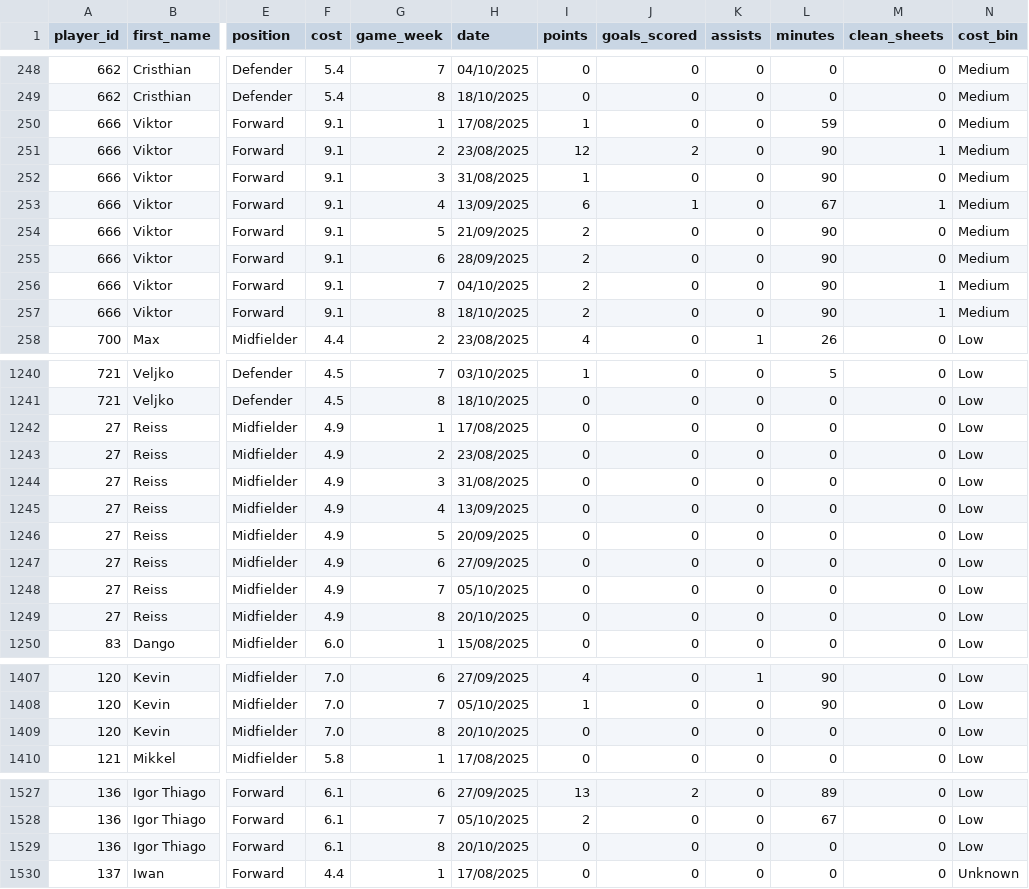
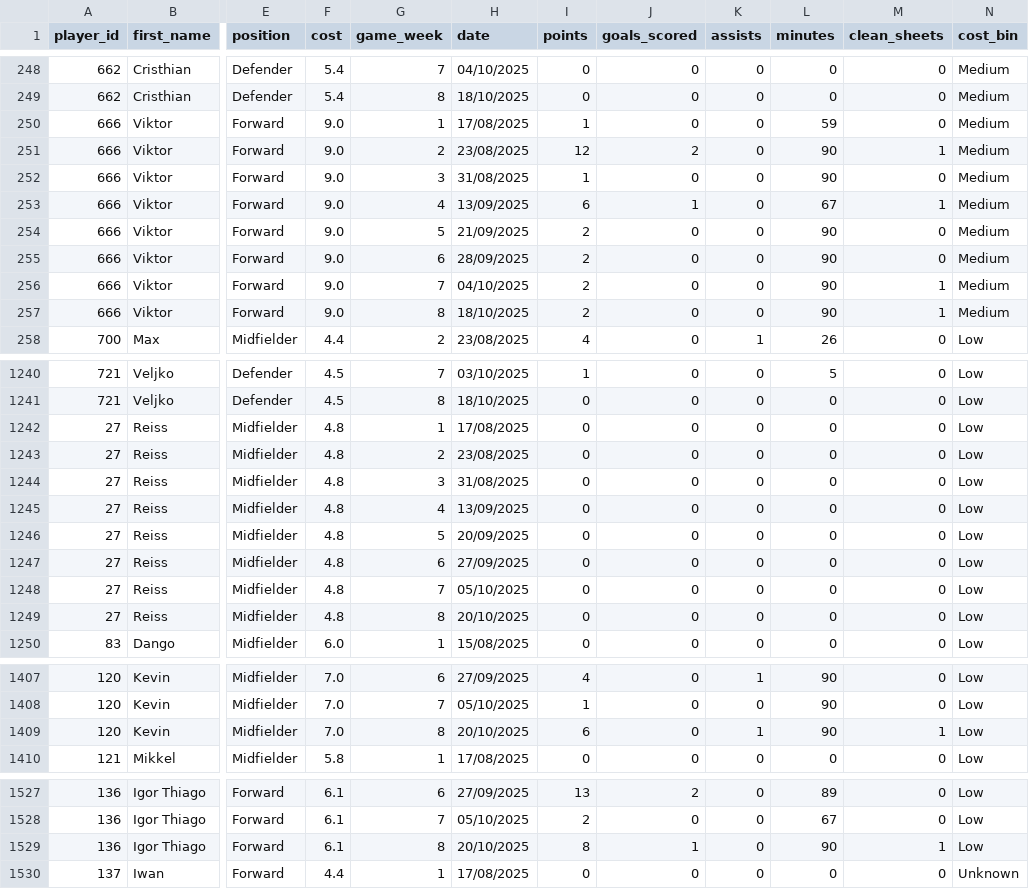
Before and after one commit to Yeti7554/scoresnippet-data, a CSV file: data.csv, drawn as a sheet; only a part is shown, gaps mark what is left out; the diff covers the shown part only; the diff names each change by its address in the sheet, - before the commit and + after, or states it on an @@ line.

```diff
--- a/data.csv
+++ b/data.csv
-F250:F257 (cost): 9.1
+F250:F257 (cost): 9.0
-F1242:F1249 (cost): 4.9
+F1242:F1249 (cost): 4.8
-I1409 (points): 0
+I1409 (points): 6
-K1409 (assists): 0
+K1409 (assists): 1
-L1409 (minutes): 0
+L1409 (minutes): 90
-M1409 (clean_sheets): 0
+M1409 (clean_sheets): 1
-I1529 (points): 0
+I1529 (points): 8
-J1529 (goals_scored): 0
+J1529 (goals_scored): 1
-L1529 (minutes): 0
+L1529 (minutes): 90
-M1529 (clean_sheets): 0
+M1529 (clean_sheets): 1
```
Also changed, not shown: 176 edited cells elsewhere in this file.
